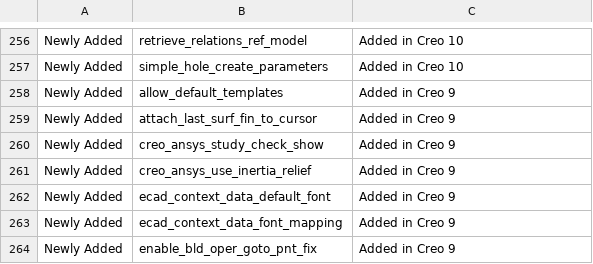
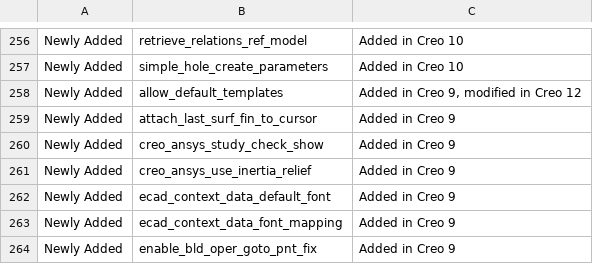
Before and after one commit to mbourque/configwiz2, a CSV file: configs/parameter_metadata.csv, drawn as a sheet; only a part is shown, gaps mark what is left out; the diff names each change by its address in the sheet, - before the commit and + after, or states it on an @@ line.

Commit message:
Update parameter_metadata.csv
Added parameters metadata

```diff
--- a/configs/parameter_metadata.csv
+++ b/configs/parameter_metadata.csv
-C258: Added in Creo 9
+C258: Added in Creo 9, modified in Creo 12
```
